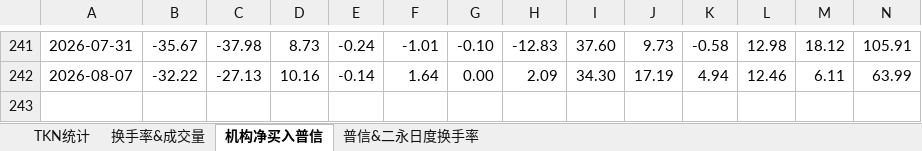
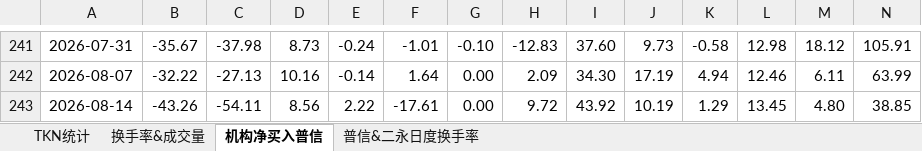
Before and after one commit to cayinc/puxin-bond-liquidity, an Excel workbook: data.xlsx, sheet 机构净买入普信, drawn as a sheet; only a part is shown, gaps mark what is left out; values as stored, in another font and other column widths than the file's, no borders; charts and pictures not drawn; rows hold the shown columns only; the diff names each change by its address in the sheet, - before the commit and + after, or states it on an @@ line.

Commit message:
Add files via upload

```diff
--- a/data.xlsx (sheet 机构净买入普信)
+++ b/data.xlsx (sheet 机构净买入普信)
+row 243: 2026-08-14 | -43.26 | -54.11 | 8.56 | 2.22 | -17.61 | 0.00 | 9.72 | 43.92 | 10.19 | 1.29 | 13.45 | 4.80 | 38.85
```
Also changed, not shown: sheet 换手率&成交量, sheet 普信&二永日度换手率, sheet TKN统计, charts or pictures.
